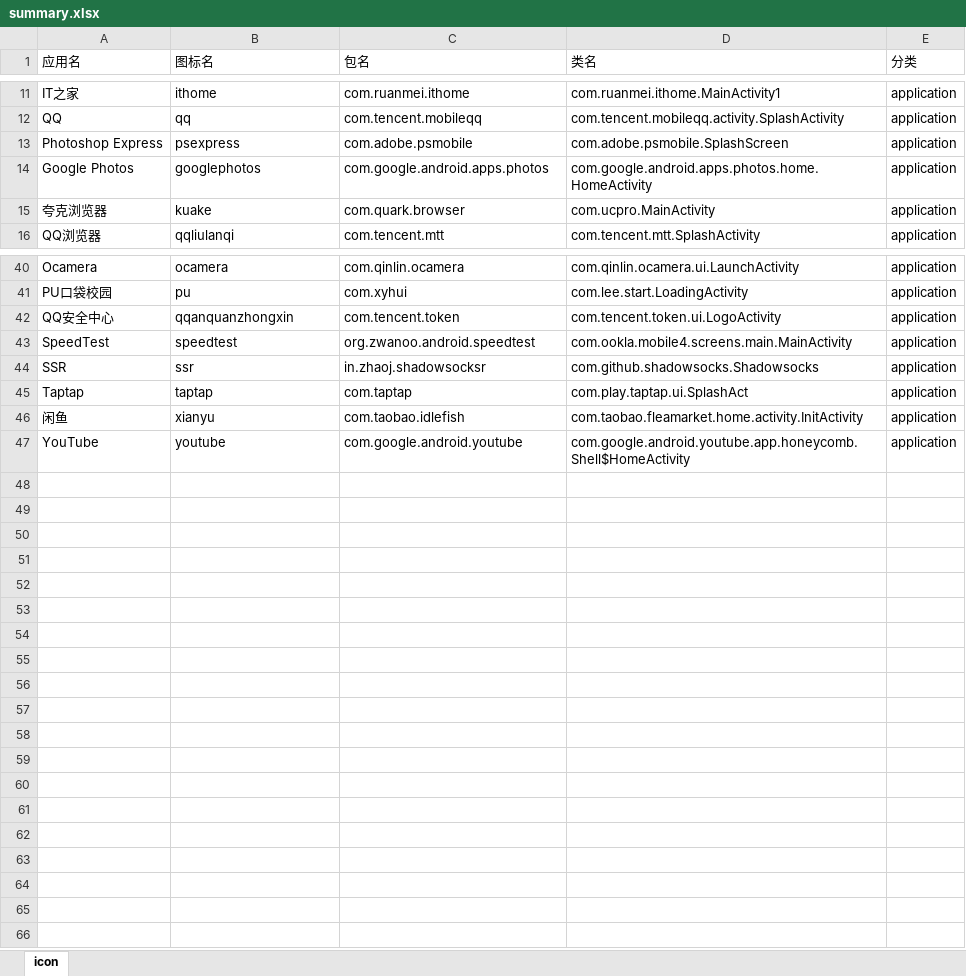
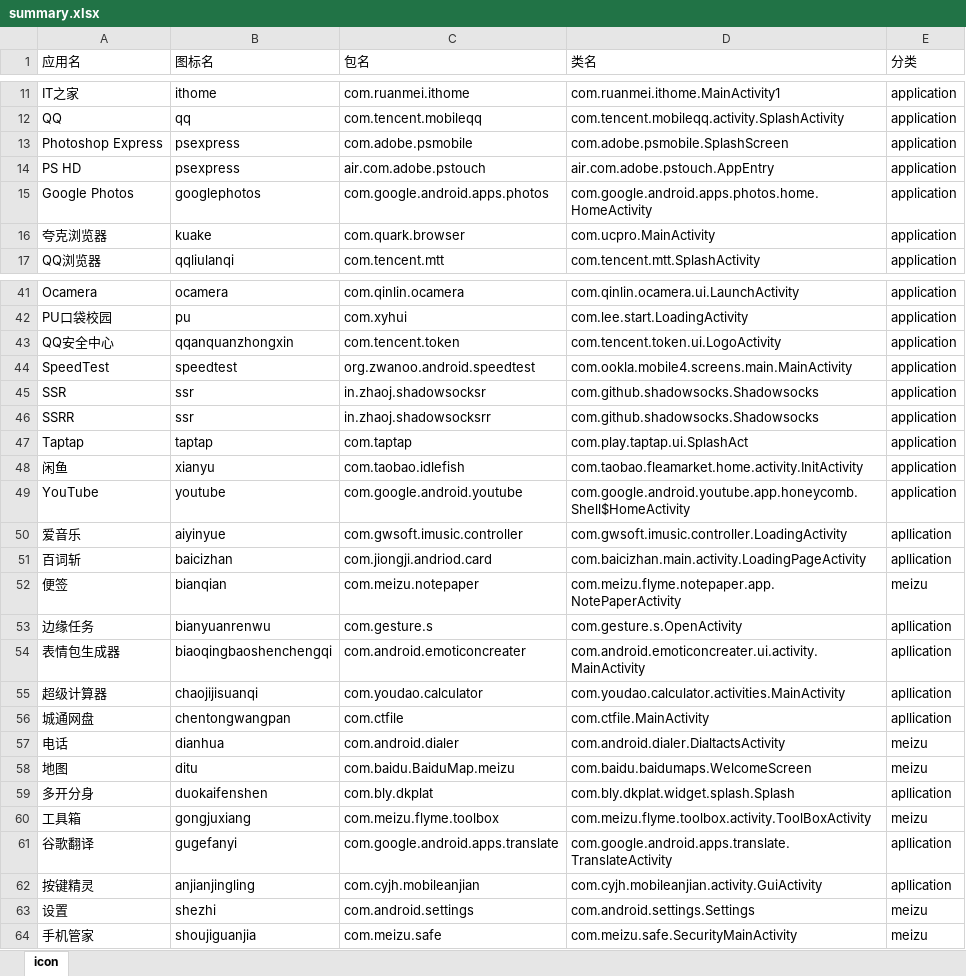
Before and after one commit to cjycsm/mistiness-iconpack, an Excel workbook: summary.xlsx, sheet icon, drawn as a sheet; only a part is shown, gaps mark what is left out; values as stored, in another font and other column widths than the file's, no borders; the diff names each change by its address in the sheet, - before the commit and + after, or states it on an @@ line.

```diff
--- a/summary.xlsx (sheet icon)
+++ b/summary.xlsx (sheet icon)
+row 14: PS HD | psexpress | air.com.adobe.pstouch | air.com.adobe.pstouch.AppEntry | application
+row 46: SSRR | ssr | in.zhaoj.shadowsocksrr | com.github.shadowsocks.Shadowsocks | application
+row 50: 爱音乐 | aiyinyue | com.gwsoft.imusic.controller | com.gwsoft.imusic.controller.LoadingActivity | apllication
+row 51: 百词斩 | baicizhan | com.jiongji.andriod.card | com.baicizhan.main.activity.LoadingPageActivity | apllication
+row 52: 便签 | bianqian | com.meizu.notepaper | com.meizu.flyme.notepaper.app.NotePaperActivity | meizu
+row 53: 边缘任务 | bianyuanrenwu | com.gesture.s | com.gesture.s.OpenActivity | apllication
+row 54: 表情包生成器 | biaoqingbaoshenchengqi | com.android.emoticoncreater | com.android.emoticoncreater.ui.activity.MainActivity | apllication
+row 55: 超级计算器 | chaojijisuanqi | com.youdao.calculator | com.youdao.calculator.activities.MainActivity | apllication
+row 56: 城通网盘 | chentongwangpan | com.ctfile | com.ctfile.MainActivity | apllication
+row 57: 电话 | dianhua | com.android.dialer | com.android.dialer.DialtactsActivity | meizu
+row 58: 地图 | ditu | com.baidu.BaiduMap.meizu | com.baidu.baidumaps.WelcomeScreen | meizu
+row 59: 多开分身 | duokaifenshen | com.bly.dkplat | com.bly.dkplat.widget.splash.Splash | apllication
+row 60: 工具箱 | gongjuxiang | com.meizu.flyme.toolbox | com.meizu.flyme.toolbox.activity.ToolBoxActivity | meizu
+row 61: 谷歌翻译 | gugefanyi | com.google.android.apps.translate | com.google.android.apps.translate.TranslateActivity | apllication
+row 62: 按键精灵 | anjianjingling | com.cyjh.mobileanjian | com.cyjh.mobileanjian.activity.GuiActivity | apllication
+row 63: 设置 | shezhi | com.android.settings | com.android.settings.Settings | meizu
+row 64: 手机管家 | shoujiguanjia | com.meizu.safe | com.meizu.safe.SecurityMainActivity | meizu
```
Also changed, not shown: 8 other files.
